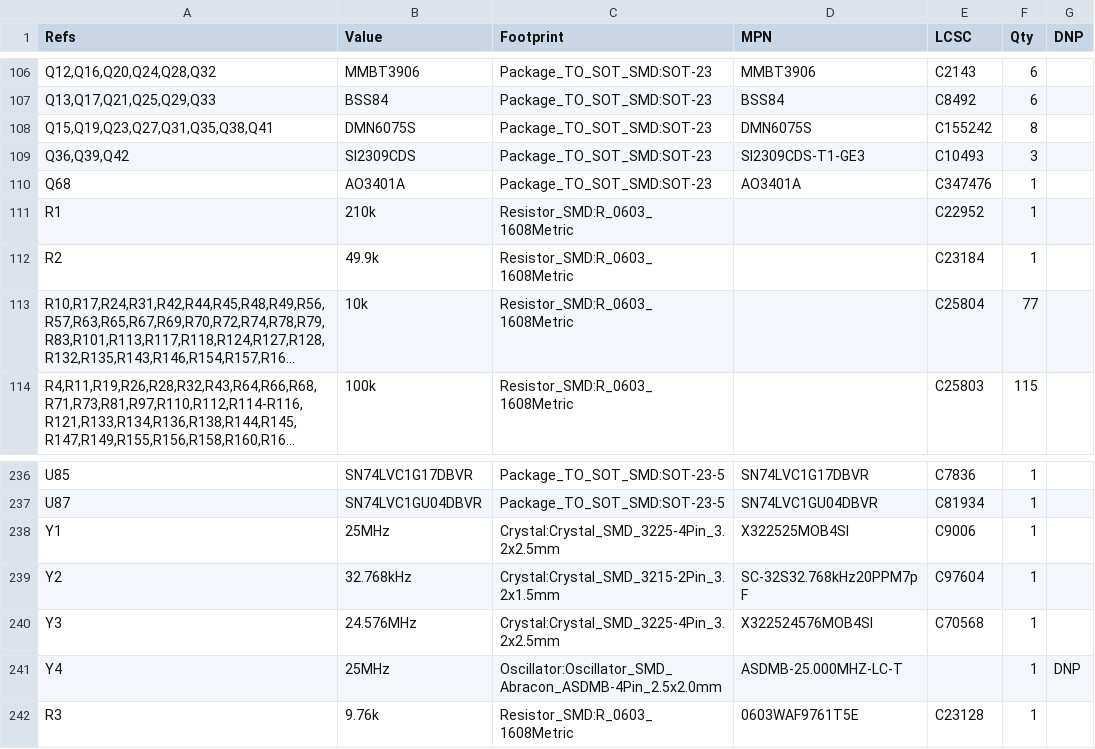
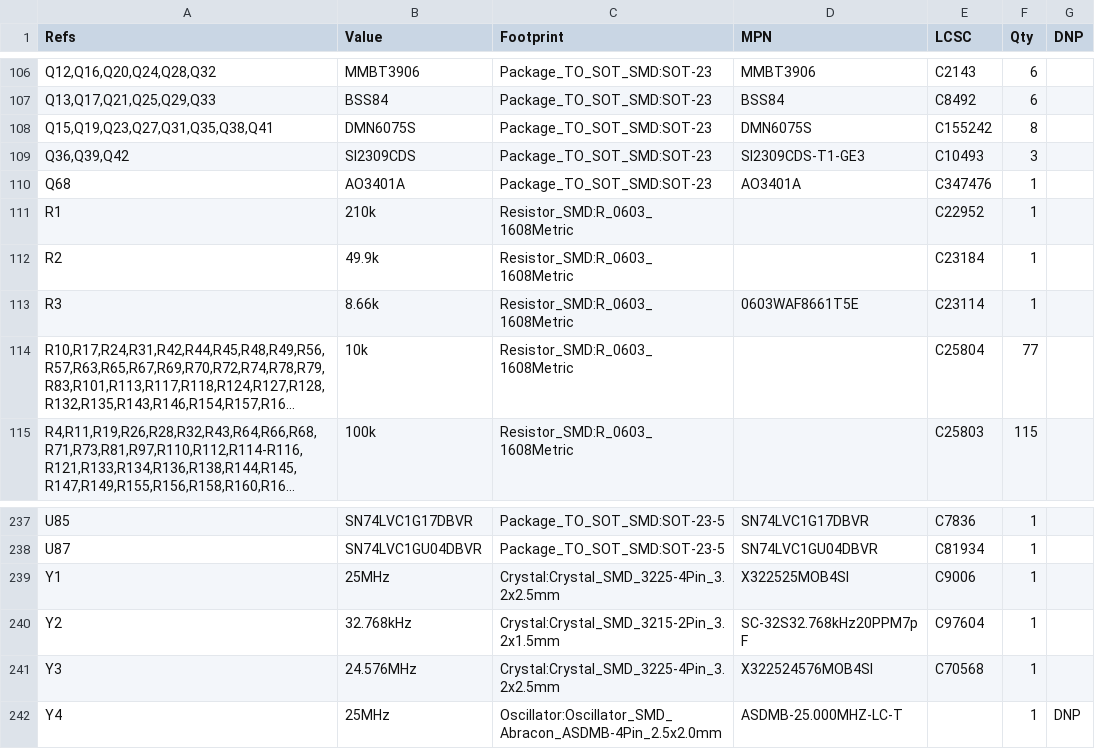
Before and after one commit to Ethan-Poag/blackstart, a CSV file: docs/genctl_bom.csv, drawn as a sheet; only a part is shown, gaps mark what is left out; long unchanged cells end in …; removed rows and columns are numbered as before the commit, all else as after; the diff names each change by its address in the sheet, - before the commit and + after, or states it on an @@ line.

```diff
--- a/docs/genctl_bom.csv
+++ b/docs/genctl_bom.csv
+row 113: R3 | 8.66k | Resistor_SMD:R_0603_1608Metric | 0603WAF8661T5E | C23114 | 1
-row 242: R3 | 9.76k | Resistor_SMD:R_0603_1608Metric | 0603WAF9761T5E | C23128 | 1
```
Also changed, not shown: bom/power_bom.csv, mechanical/bom.csv, 3 other files.
